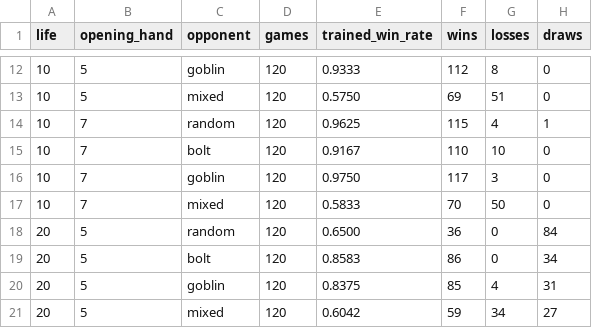
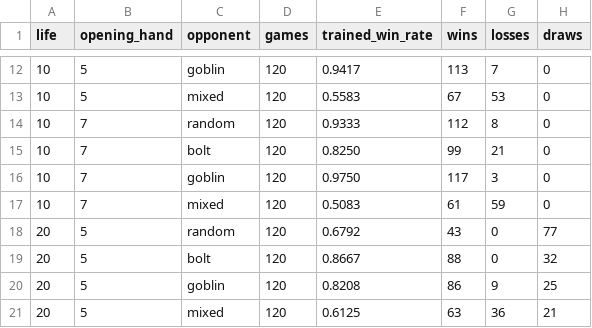
Before and after one commit to wanqizhu/mtg-benchmark, a CSV file: artifacts/eval/generalization_matrix_tuned.csv, drawn as a sheet; only a part is shown, gaps mark what is left out; the diff covers the shown part only.

```diff
--- a/artifacts/eval/generalization_matrix_tuned.csv
+++ b/artifacts/eval/generalization_matrix_tuned.csv
@@ -12,10 +12,10 @@ life,opening_hand,opponent,games,trained_win_rate,wins,losses,draws
-10,5,goblin,120,0.9333,112,8,0
-10,5,mixed,120,0.5750,69,51,0
-10,7,random,120,0.9625,115,4,1
-10,7,bolt,120,0.9167,110,10,0
+10,5,goblin,120,0.9417,113,7,0
+10,5,mixed,120,0.5583,67,53,0
+10,7,random,120,0.9333,112,8,0
+10,7,bolt,120,0.8250,99,21,0
 10,7,goblin,120,0.9750,117,3,0
-10,7,mixed,120,0.5833,70,50,0
-20,5,random,120,0.6500,36,0,84
-20,5,bolt,120,0.8583,86,0,34
-20,5,goblin,120,0.8375,85,4,31
-20,5,mixed,120,0.6042,59,34,27
+10,7,mixed,120,0.5083,61,59,0
+20,5,random,120,0.6792,43,0,77
+20,5,bolt,120,0.8667,88,0,32
+20,5,goblin,120,0.8208,86,9,25
+20,5,mixed,120,0.6125,63,36,21
```
Also changed, not shown: 47 edited cells elsewhere in this file, artifacts/eval/milestones.csv, artifacts/eval/policy_selection.csv, 18 other files.
